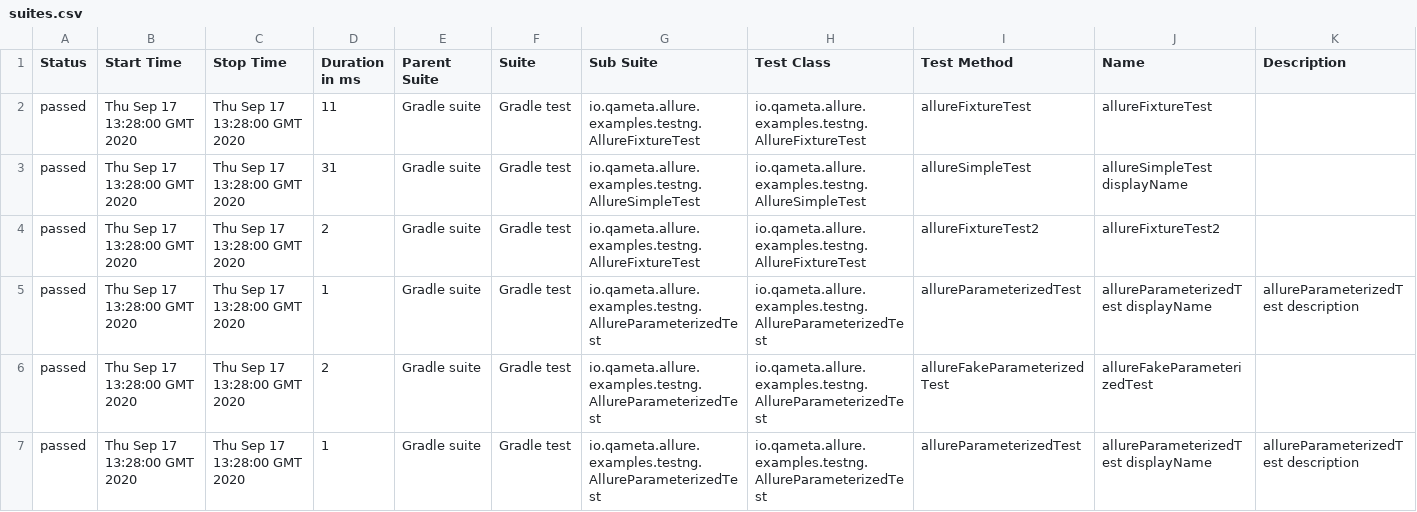
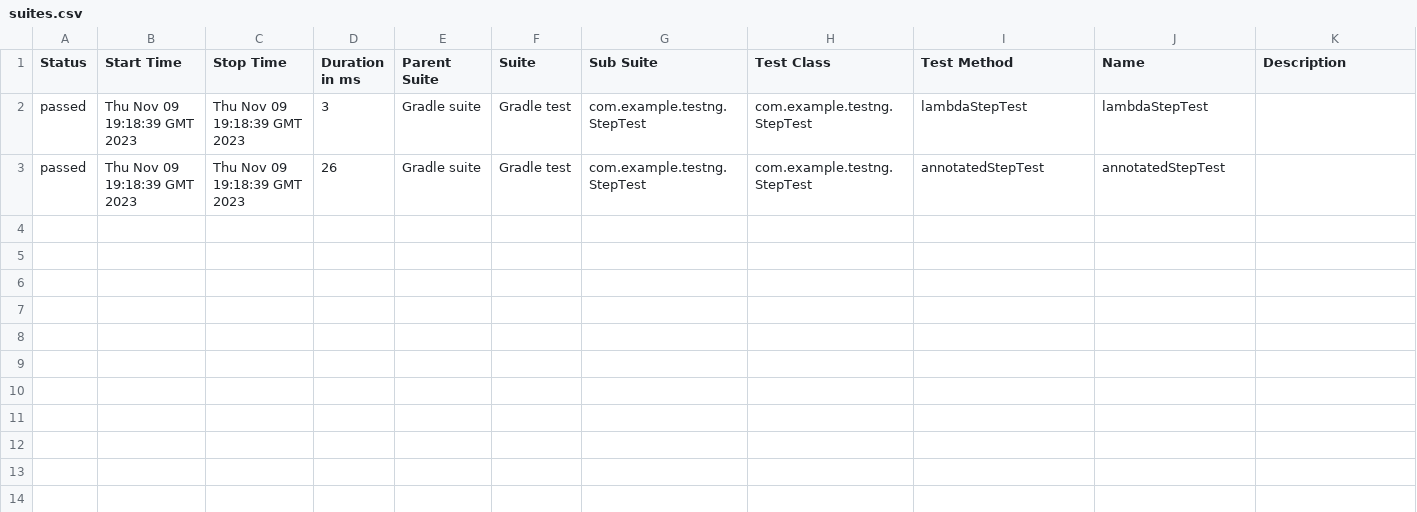
Before and after one commit to allure-examples/testng-java-gradlekts, a CSV file: 2/data/suites.csv, drawn as a sheet.

```diff
--- a/2/data/suites.csv
+++ b/2/data/suites.csv
@@ -1,7 +1,3 @@
 "Status","Start Time","Stop Time","Duration in ms","Parent Suite","Suite","Sub Suite","Test Class","Test Method","Name","Description"
-"passed","Thu Sep 17 13:28:00 GMT 2020","Thu Sep 17 13:28:00 GMT 2020","11","Gradle suite","Gradle test","io.qameta.allure.examples.testng.AllureFixtureTest","io.qameta.allure.examples.testng.AllureFixtureTest","allureFixtureTest","allureFixtureTest",""
-"passed","Thu Sep 17 13:28:00 GMT 2020","Thu Sep 17 13:28:00 GMT 2020","31","Gradle suite","Gradle test","io.qameta.allure.examples.testng.AllureSimpleTest","io.qameta.allure.examples.testng.AllureSimpleTest","allureSimpleTest","allureSimpleTest displayName",""
-"passed","Thu Sep 17 13:28:00 GMT 2020","Thu Sep 17 13:28:00 GMT 2020","2","Gradle suite","Gradle test","io.qameta.allure.examples.testng.AllureFixtureTest","io.qameta.allure.examples.testng.AllureFixtureTest","allureFixtureTest2","allureFixtureTest2",""
-"passed","Thu Sep 17 13:28:00 GMT 2020","Thu Sep 17 13:28:00 GMT 2020","1","Gradle suite","Gradle test","io.qameta.allure.examples.testng.AllureParameterizedTest","io.qameta.allure.examples.testng.AllureParameterizedTest","allureParameterizedTest","allureParameterizedTest displayName","allureParameterizedTest description"
-"passed","Thu Sep 17 13:28:00 GMT 2020","Thu Sep 17 13:28:00 GMT 2020","2","Gradle suite","Gradle test","io.qameta.allure.examples.testng.AllureParameterizedTest","io.qameta.allure.examples.testng.AllureParameterizedTest","allureFakeParameterizedTest","allureFakeParameterizedTest",""
-"passed","Thu Sep 17 13:28:00 GMT 2020","Thu Sep 17 13:28:00 GMT 2020","1","Gradle suite","Gradle test","io.qameta.allure.examples.testng.AllureParameterizedTest","io.qameta.allure.examples.testng.AllureParameterizedTest","allureParameterizedTest","allureParameterizedTest displayName","allureParameterizedTest description"
+"passed","Thu Nov 09 19:18:39 GMT 2023","Thu Nov 09 19:18:39 GMT 2023","3","Gradle suite","Gradle test","com.example.testng.StepTest","com.example.testng.StepTest","lambdaStepTest","lambdaStepTest",""
+"passed","Thu Nov 09 19:18:39 GMT 2023","Thu Nov 09 19:18:39 GMT 2023","26","Gradle suite","Gradle test","com.example.testng.StepTest","com.example.testng.StepTest","annotatedStepTest","annotatedStepTest",""
```
Also changed, not shown: 43 other files.
